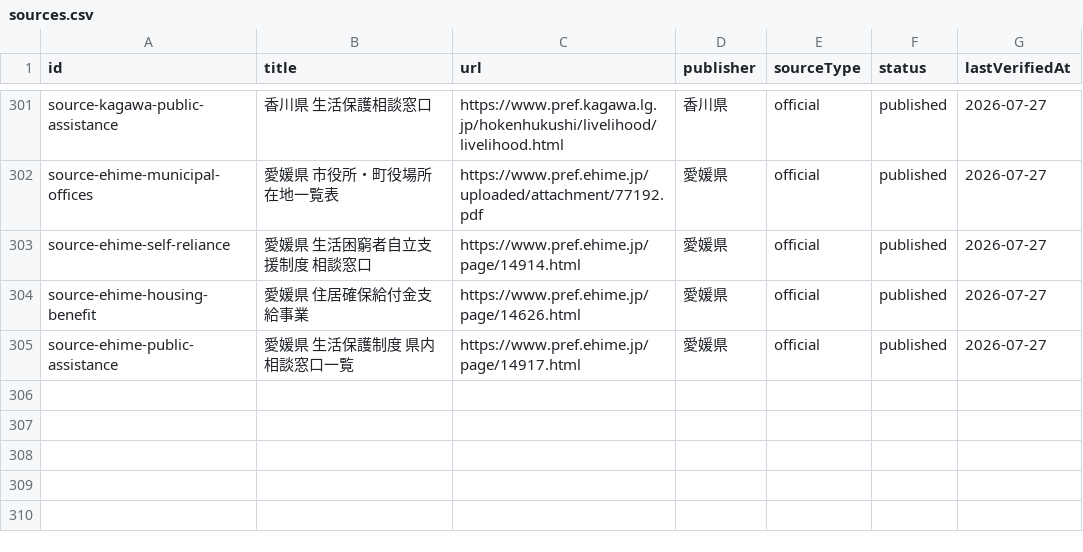
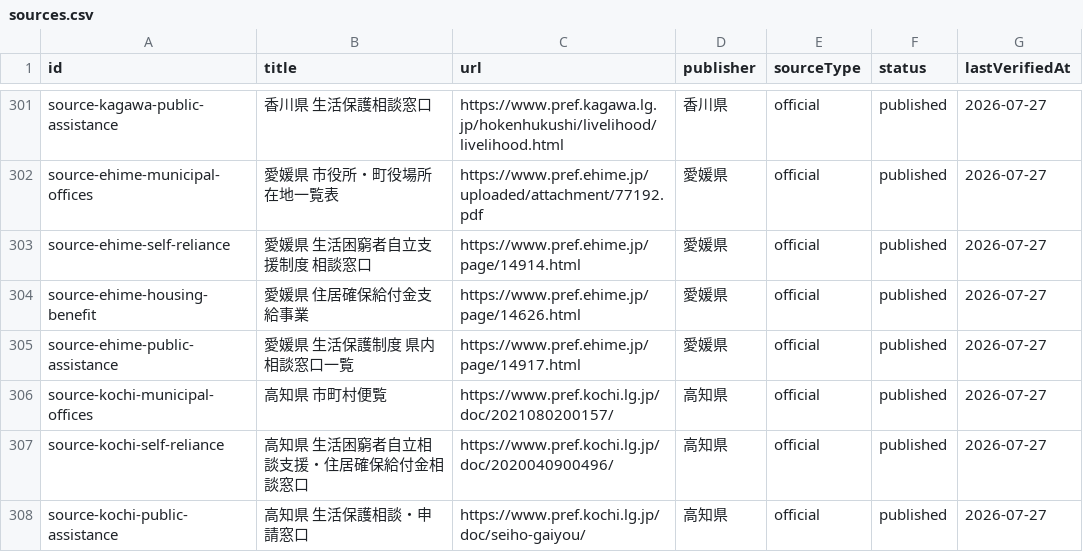
Before and after one commit to Yut8853/fukushi-portal, a CSV file: data/sources.csv, drawn as a sheet; only a part is shown, gaps mark what is left out; the diff names each change by its address in the sheet, - before the commit and + after, or states it on an @@ line.

```diff
--- a/data/sources.csv
+++ b/data/sources.csv
+row 306: source-kochi-municipal-offices | 高知県 市町村便覧 | https://www.pref.kochi.lg.jp/doc/2021080200157/ | 高知県 | official | published | 2026-07-27
+row 307: source-kochi-self-reliance | 高知県 生活困窮者自立相談支援・住居確保給付金相談窓口 | https://www.pref.kochi.lg.jp/doc/2020040900496/ | 高知県 | official | published | 2026-07-27
+row 308: source-kochi-public-assistance | 高知県 生活保護相談・申請窓口 | https://www.pref.kochi.lg.jp/doc/seiho-gaiyou/ | 高知県 | official | published | 2026-07-27
```
Also changed, not shown: data/municipalities.csv, data/nationwide-municipalities.csv, 3 other files.
